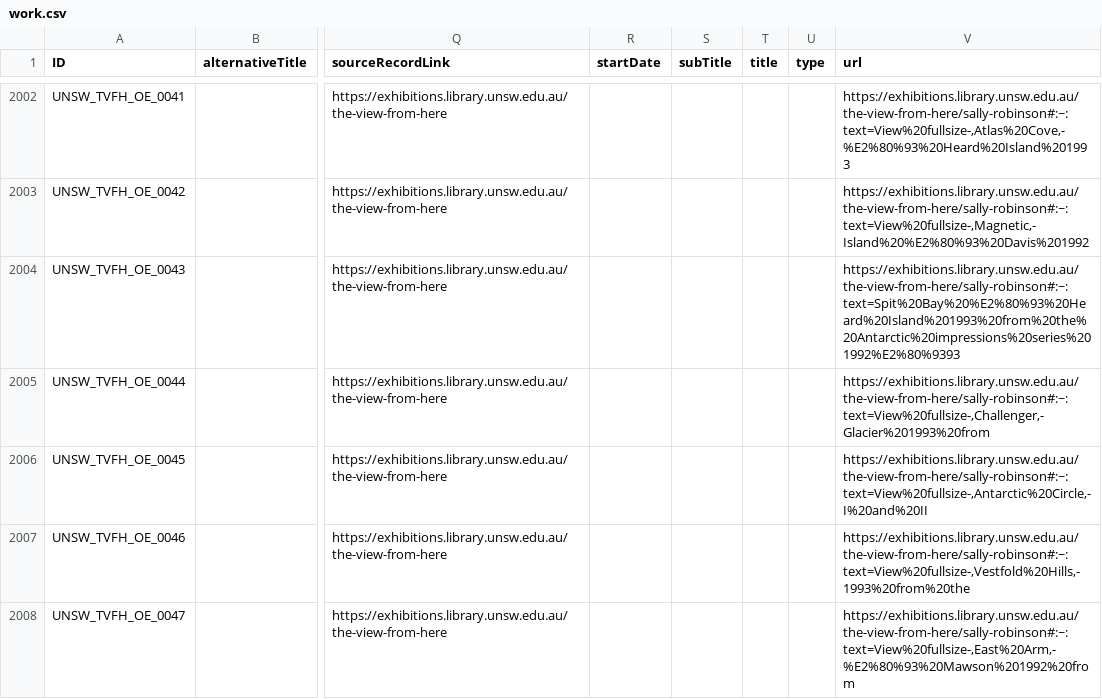
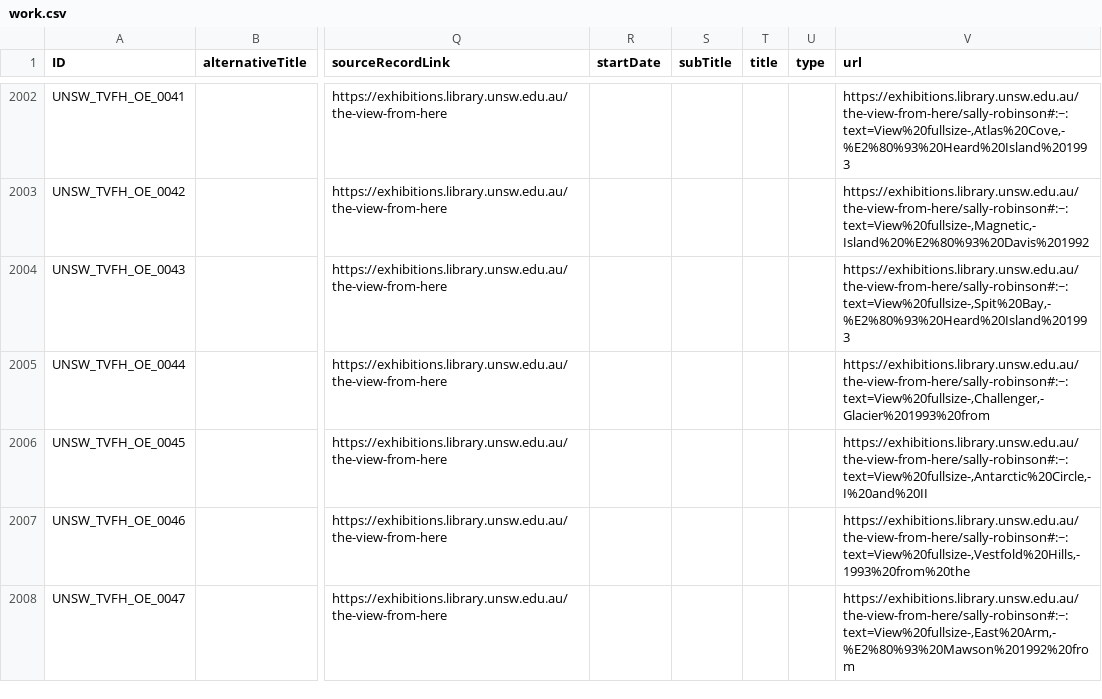
Before and after one commit to HuNIVL/unsw, a CSV file: work.csv, drawn as a sheet; only a part is shown, gaps mark what is left out; the diff names each change by its address in the sheet, - before the commit and + after, or states it on an @@ line.

Commit message:
Update work.csv

```diff
--- a/work.csv
+++ b/work.csv
-V2004 (url): https://exhibitions.library.unsw.edu.au/the-view-from-here/sally-robinson#:~:text=Spit%20Bay%20%E2%80%93%20Heard%20Island%201993%20from%20the%20Antarctic%20impressions%20series%201992%E2%80%9393
+V2004 (url): https://exhibitions.library.unsw.edu.au/the-view-from-here/sally-robinson#:~:text=View%20fullsize-,Spit%20Bay,-%E2%80%93%20Heard%20Island%201993
```
